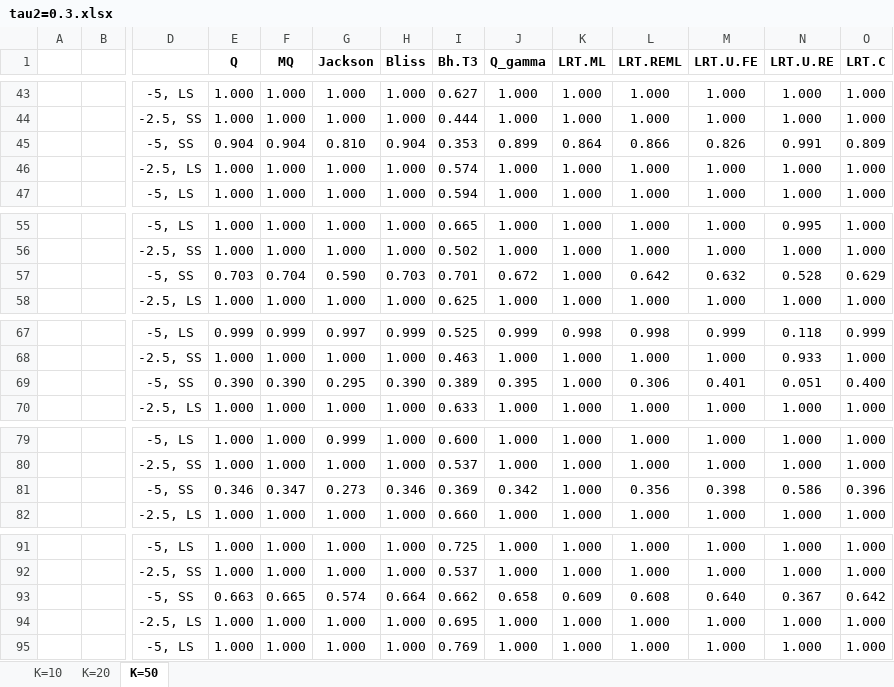
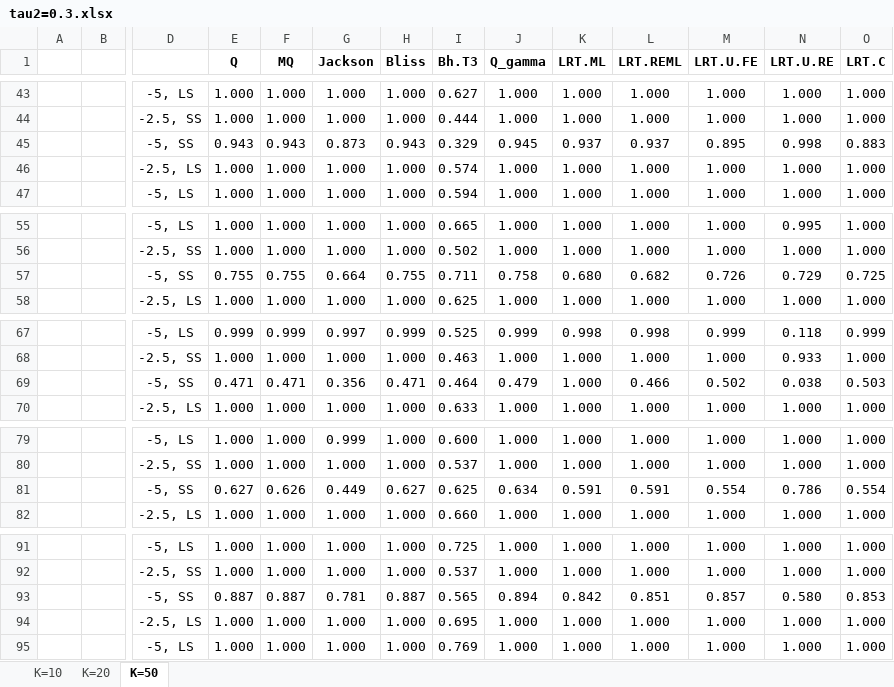
Before and after one commit to zcyhp/Meta_Heterogeneity, an Excel workbook: Simulation Results/tau2=0.3.xlsx, sheet K=50, drawn as a sheet; only a part is shown, gaps mark what is left out; values as stored, in another font and other column widths than the file's, no borders; removed rows and columns are numbered as before the commit, all else as after; rows hold the shown columns only; the diff covers the shown part only; the diff names each change by its address in the sheet, - before the commit and + after, or states it on an @@ line.

```diff
--- a/Simulation Results/tau2=0.3.xlsx (sheet K=50)
+++ b/Simulation Results/tau2=0.3.xlsx (sheet K=50)
-row 45:  |  | -5, SS | 0.904 | 0.904 | 0.810 | 0.904 | 0.353 | 0.899 | 0.864 | 0.866 | 0.826 | 0.991 | 0.809
+row 45:  |  | -5, SS | 0.943 | 0.943 | 0.873 | 0.943 | 0.329 | 0.945 | 0.937 | 0.937 | 0.895 | 0.998 | 0.883
-row 57:  |  | -5, SS | 0.703 | 0.704 | 0.590 | 0.703 | 0.701 | 0.672 | 1.000 | 0.642 | 0.632 | 0.528 | 0.629
+row 57:  |  | -5, SS | 0.755 | 0.755 | 0.664 | 0.755 | 0.711 | 0.758 | 0.680 | 0.682 | 0.726 | 0.729 | 0.725
-row 69:  |  | -5, SS | 0.390 | 0.390 | 0.295 | 0.390 | 0.389 | 0.395 | 1.000 | 0.306 | 0.401 | 0.051 | 0.400
+row 69:  |  | -5, SS | 0.471 | 0.471 | 0.356 | 0.471 | 0.464 | 0.479 | 1.000 | 0.466 | 0.502 | 0.038 | 0.503
-row 81:  |  | -5, SS | 0.346 | 0.347 | 0.273 | 0.346 | 0.369 | 0.342 | 1.000 | 0.356 | 0.398 | 0.586 | 0.396
+row 81:  |  | -5, SS | 0.627 | 0.626 | 0.449 | 0.627 | 0.625 | 0.634 | 0.591 | 0.591 | 0.554 | 0.786 | 0.554
-row 93:  |  | -5, SS | 0.663 | 0.665 | 0.574 | 0.664 | 0.662 | 0.658 | 0.609 | 0.608 | 0.640 | 0.367 | 0.642
+row 93:  |  | -5, SS | 0.887 | 0.887 | 0.781 | 0.887 | 0.565 | 0.894 | 0.842 | 0.851 | 0.857 | 0.580 | 0.853
```
Also changed, not shown: 1 added row and 1 removed row elsewhere in this sheet, Simulation Results/tau2=0.1.xlsx, Simulation Results/tau2=0.2.xlsx, 7 other files.
